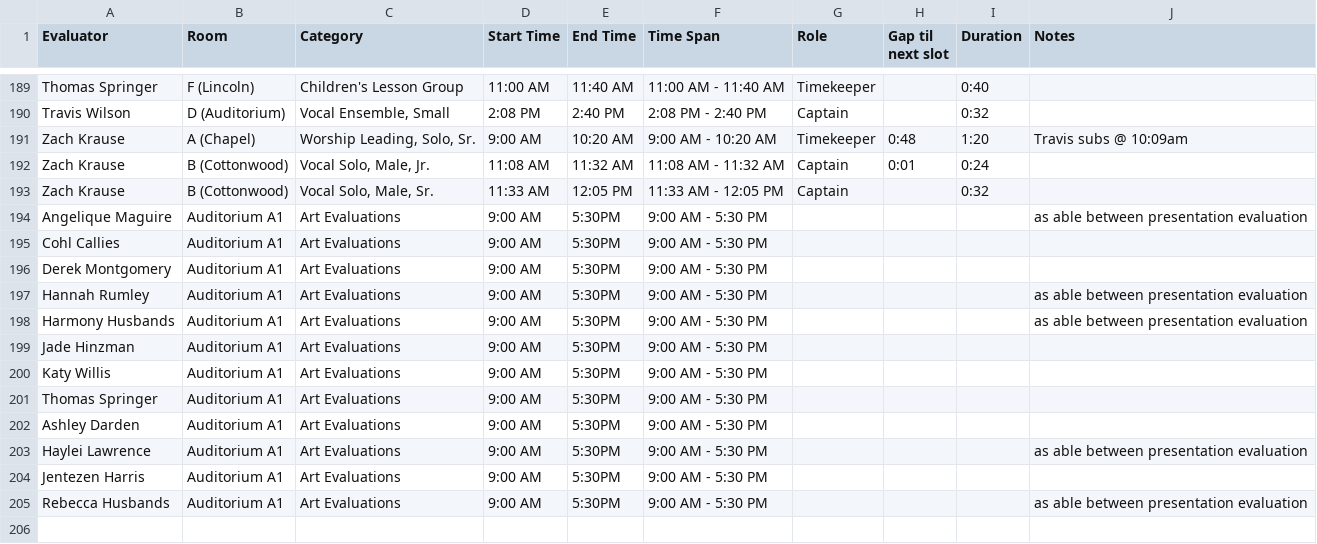
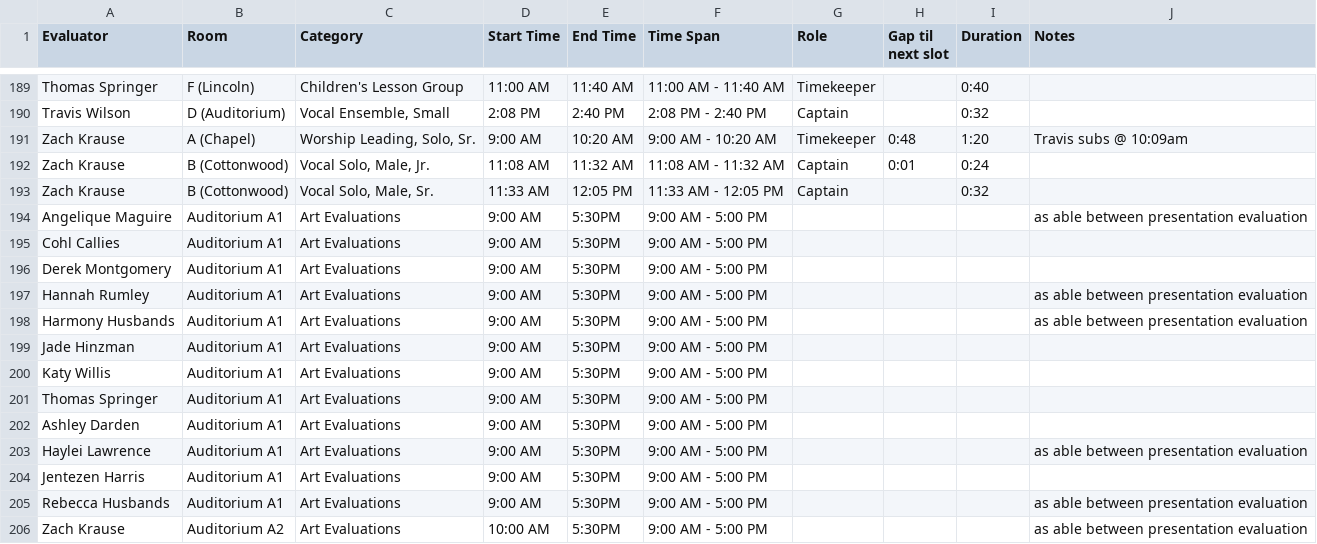
Before and after one commit to ISM-FAF/Evaluator-Schedule, a CSV file: evaluators.csv, drawn as a sheet; only a part is shown, gaps mark what is left out.

Commit message:
Add files via upload

```diff
--- a/evaluators.csv
+++ b/evaluators.csv
@@ -193,13 +193,14 @@ Zach Krause,B (Cottonwood),"Vocal Solo, Male, Jr.",11:08 AM,11:32 AM,11:08 AM -
 Zach Krause,B (Cottonwood),"Vocal Solo, Male, Sr.",11:33 AM,12:05 PM,11:33 AM - 12:05 PM,Captain,,0:32,
-Angelique Maguire,Auditorium A1,Art Evaluations,9:00 AM,5:30PM,9:00 AM - 5:30 PM,,,,as able between presentation evaluation
-Cohl Callies,Auditorium A1,Art Evaluations,9:00 AM,5:30PM,9:00 AM - 5:30 PM,,,,
-Derek Montgomery,Auditorium A1,Art Evaluations,9:00 AM,5:30PM,9:00 AM - 5:30 PM,,,,
-Hannah Rumley,Auditorium A1,Art Evaluations,9:00 AM,5:30PM,9:00 AM - 5:30 PM,,,,as able between presentation evaluation
-Harmony Husbands,Auditorium A1,Art Evaluations,9:00 AM,5:30PM,9:00 AM - 5:30 PM,,,,as able between presentation evaluation
-Jade Hinzman,Auditorium A1,Art Evaluations,9:00 AM,5:30PM,9:00 AM - 5:30 PM,,,,
-Katy Willis,Auditorium A1,Art Evaluations,9:00 AM,5:30PM,9:00 AM - 5:30 PM,,,,
-Thomas Springer,Auditorium A1,Art Evaluations,9:00 AM,5:30PM,9:00 AM - 5:30 PM,,,,
-Ashley Darden,Auditorium A1,Art Evaluations,9:00 AM,5:30PM,9:00 AM - 5:30 PM,,,,
-Haylei Lawrence,Auditorium A1,Art Evaluations,9:00 AM,5:30PM,9:00 AM - 5:30 PM,,,,as able between presentation evaluation
-Jentezen Harris,Auditorium A1,Art Evaluations,9:00 AM,5:30PM,9:00 AM - 5:30 PM,,,,
-Rebecca Husbands,Auditorium A1,Art Evaluations,9:00 AM,5:30PM,9:00 AM - 5:30 PM,,,,as able between presentation evaluation
+Angelique Maguire,Auditorium A1,Art Evaluations,9:00 AM,5:30PM,9:00 AM - 5:00 PM,,,,as able between presentation evaluation
+Cohl Callies,Auditorium A1,Art Evaluations,9:00 AM,5:30PM,9:00 AM - 5:00 PM,,,,
+Derek Montgomery,Auditorium A1,Art Evaluations,9:00 AM,5:30PM,9:00 AM - 5:00 PM,,,,
+Hannah Rumley,Auditorium A1,Art Evaluations,9:00 AM,5:30PM,9:00 AM - 5:00 PM,,,,as able between presentation evaluation
+Harmony Husbands,Auditorium A1,Art Evaluations,9:00 AM,5:30PM,9:00 AM - 5:00 PM,,,,as able between presentation evaluation
+Jade Hinzman,Auditorium A1,Art Evaluations,9:00 AM,5:30PM,9:00 AM - 5:00 PM,,,,
+Katy Willis,Auditorium A1,Art Evaluations,9:00 AM,5:30PM,9:00 AM - 5:00 PM,,,,
+Thomas Springer,Auditorium A1,Art Evaluations,9:00 AM,5:30PM,9:00 AM - 5:00 PM,,,,
+Ashley Darden,Auditorium A1,Art Evaluations,9:00 AM,5:30PM,9:00 AM - 5:00 PM,,,,
+Haylei Lawrence,Auditorium A1,Art Evaluations,9:00 AM,5:30PM,9:00 AM - 5:00 PM,,,,as able between presentation evaluation
+Jentezen Harris,Auditorium A1,Art Evaluations,9:00 AM,5:30PM,9:00 AM - 5:00 PM,,,,
+Rebecca Husbands,Auditorium A1,Art Evaluations,9:00 AM,5:30PM,9:00 AM - 5:00 PM,,,,as able between presentation evaluation
+Zach Krause,Auditorium A2,Art Evaluations,10:00 AM,5:30PM,9:00 AM - 5:00 PM,,,,as able between presentation evaluation
```
